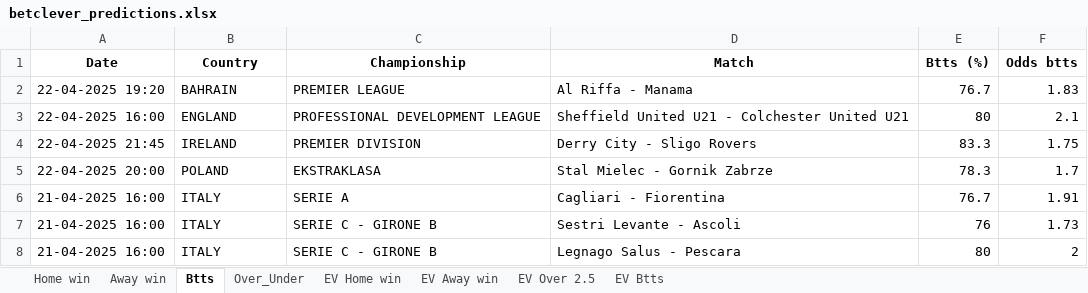
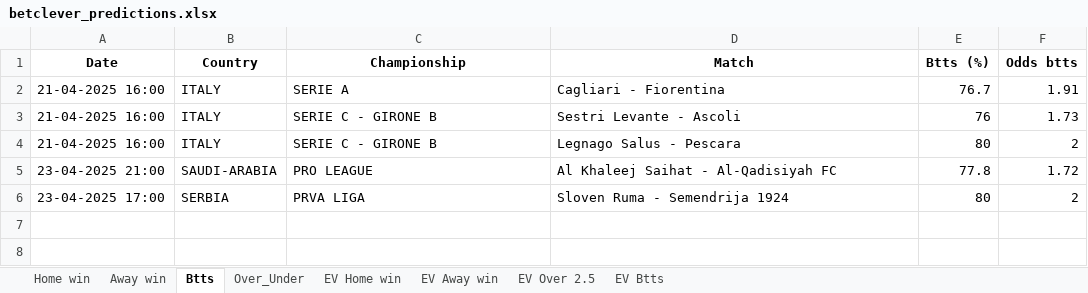
Before and after one commit to dcosta-da/soccer_predictions_scraper, an Excel workbook: scraper/data/betclever_predictions.xlsx, sheet Btts, drawn as a sheet; values as stored, in another font and other column widths than the file's, no borders; removed rows and columns are numbered as before the commit, all else as after; the diff names each change by its address in the sheet, - before the commit and + after, or states it on an @@ line.

```diff
--- a/scraper/data/betclever_predictions.xlsx (sheet Btts)
+++ b/scraper/data/betclever_predictions.xlsx (sheet Btts)
-row 2: 22-04-2025 19:20 | BAHRAIN | PREMIER LEAGUE | Al Riffa - Manama | 76.7 | 1.83
-row 3: 22-04-2025 16:00 | ENGLAND | PROFESSIONAL DEVELOPMENT LEAGUE | Sheffield United U21 - Colchester United U21 | 80 | 2.1
-row 4: 22-04-2025 21:45 | IRELAND | PREMIER DIVISION | Derry City - Sligo Rovers | 83.3 | 1.75
-row 5: 22-04-2025 20:00 | POLAND | EKSTRAKLASA | Stal Mielec - Gornik Zabrze | 78.3 | 1.7
+row 5: 23-04-2025 21:00 | SAUDI-ARABIA | PRO LEAGUE | Al Khaleej Saihat - Al-Qadisiyah FC | 77.8 | 1.72
+row 6: 23-04-2025 17:00 | SERBIA | PRVA LIGA | Sloven Ruma - Semendrija 1924 | 80 | 2
```
Also changed, not shown: sheet EV Home win, sheet EV Btts, sheet EV Away win, sheet EV Over 2.5, sheet Over_Under, sheet Home win.
